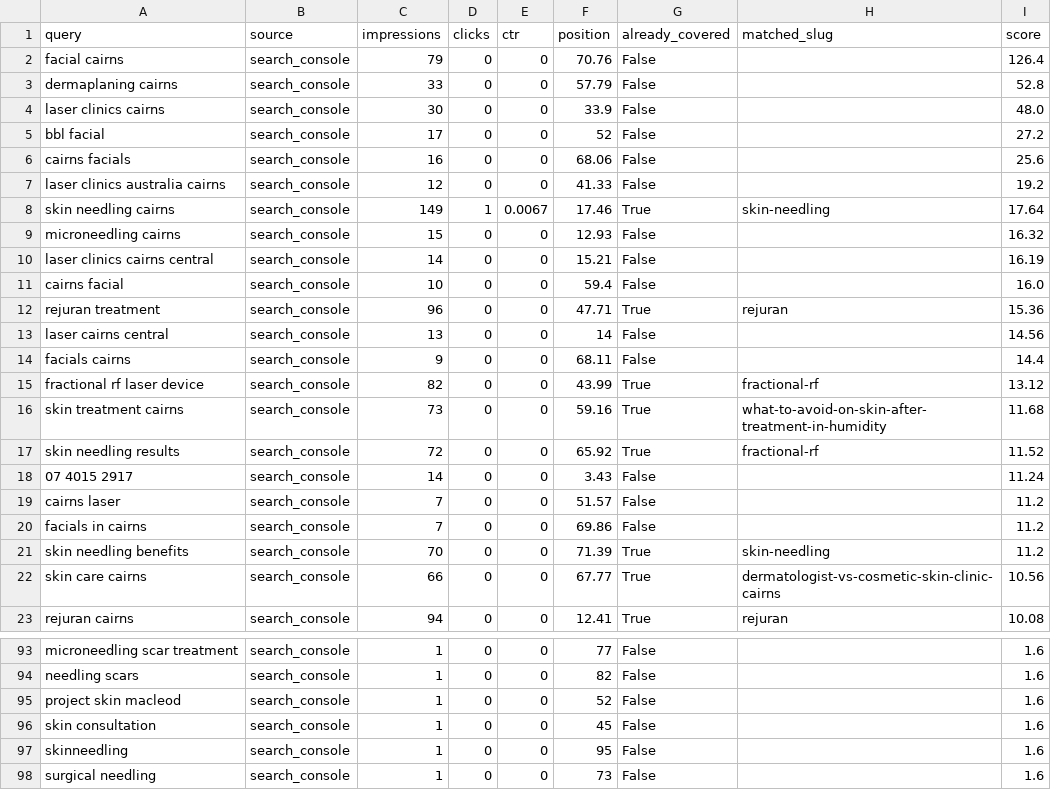
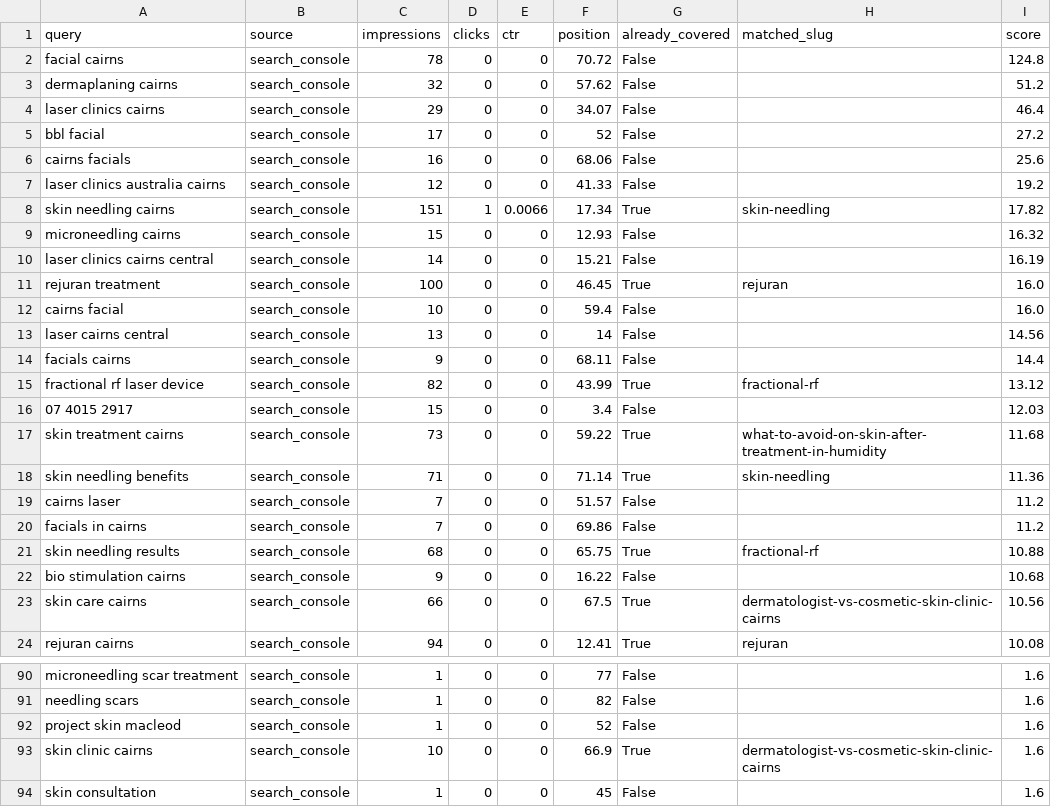
Before and after one commit to angelarogan/cairnsskin, a CSV file: reports/latest.csv, drawn as a sheet; only a part is shown, gaps mark what is left out; the shorter side is filled out with more unchanged rows; the diff covers the shown part only.

```diff
--- a/reports/latest.csv
+++ b/reports/latest.csv
@@ -1,5 +1,5 @@
 query,source,impressions,clicks,ctr,position,already_covered,matched_slug,score
-facial cairns,search_console,79,0,0,70.76,False,,126.4
-dermaplaning cairns,search_console,33,0,0,57.79,False,,52.8
-laser clinics cairns,search_console,30,0,0,33.9,False,,48.0
+facial cairns,search_console,78,0,0,70.72,False,,124.8
+dermaplaning cairns,search_console,32,0,0,57.62,False,,51.2
+laser clinics cairns,search_console,29,0,0,34.07,False,,46.4
 bbl facial,search_console,17,0,0,52,False,,27.2
@@ -7,7 +7,7 @@ cairns facials,search_console,16,0,0,68.06,False,,25.6
 laser clinics australia cairns,search_console,12,0,0,41.33,False,,19.2
-skin needling cairns,search_console,149,1,0.0067,17.46,True,skin-needling,17.64
+skin needling cairns,search_console,151,1,0.0066,17.34,True,skin-needling,17.82
 microneedling cairns,search_console,15,0,0,12.93,False,,16.32
 laser clinics cairns central,search_console,14,0,0,15.21,False,,16.19
+rejuran treatment,search_console,100,0,0,46.45,True,rejuran,16.0
 cairns facial,search_console,10,0,0,59.4,False,,16.0
-rejuran treatment,search_console,96,0,0,47.71,True,rejuran,15.36
 laser cairns central,search_console,13,0,0,14,False,,14.56
@@ -15,9 +15,10 @@ facials cairns,search_console,9,0,0,68.11,False,,14.4
 fractional rf laser device,search_console,82,0,0,43.99,True,fractional-rf,13.12
-skin treatment cairns,search_console,73,0,0,59.16,True,what-to-avoid-on-skin-after-treatment-in-humidity,11.68
-skin needling results,search_console,72,0,0,65.92,True,fractional-rf,11.52
-07 4015 2917,search_console,14,0,0,3.43,False,,11.24
+07 4015 2917,search_console,15,0,0,3.4,False,,12.03
+skin treatment cairns,search_console,73,0,0,59.22,True,what-to-avoid-on-skin-after-treatment-in-humidity,11.68
+skin needling benefits,search_console,71,0,0,71.14,True,skin-needling,11.36
 cairns laser,search_console,7,0,0,51.57,False,,11.2
 facials in cairns,search_console,7,0,0,69.86,False,,11.2
-skin needling benefits,search_console,70,0,0,71.39,True,skin-needling,11.2
-skin care cairns,search_console,66,0,0,67.77,True,dermatologist-vs-cosmetic-skin-clinic-cairns,10.56
+skin needling results,search_console,68,0,0,65.75,True,fractional-rf,10.88
+bio stimulation cairns,search_console,9,0,0,16.22,False,,10.68
+skin care cairns,search_console,66,0,0,67.5,True,dermatologist-vs-cosmetic-skin-clinic-cairns,10.56
 rejuran cairns,search_console,94,0,0,12.41,True,rejuran,10.08
@@ -95,2 +92,3 @@ needling scars,search_console,1,0,0,82,False,,1.6
 project skin macleod,search_console,1,0,0,52,False,,1.6
+skin clinic cairns,search_console,10,0,0,66.9,True,dermatologist-vs-cosmetic-skin-clinic-cairns,1.6
 skin consultation,search_console,1,0,0,45,False,,1.6
```
Also changed, not shown: 4 added rows, 7 removed rows and 22 edited cells elsewhere in this file, 4 other files.
